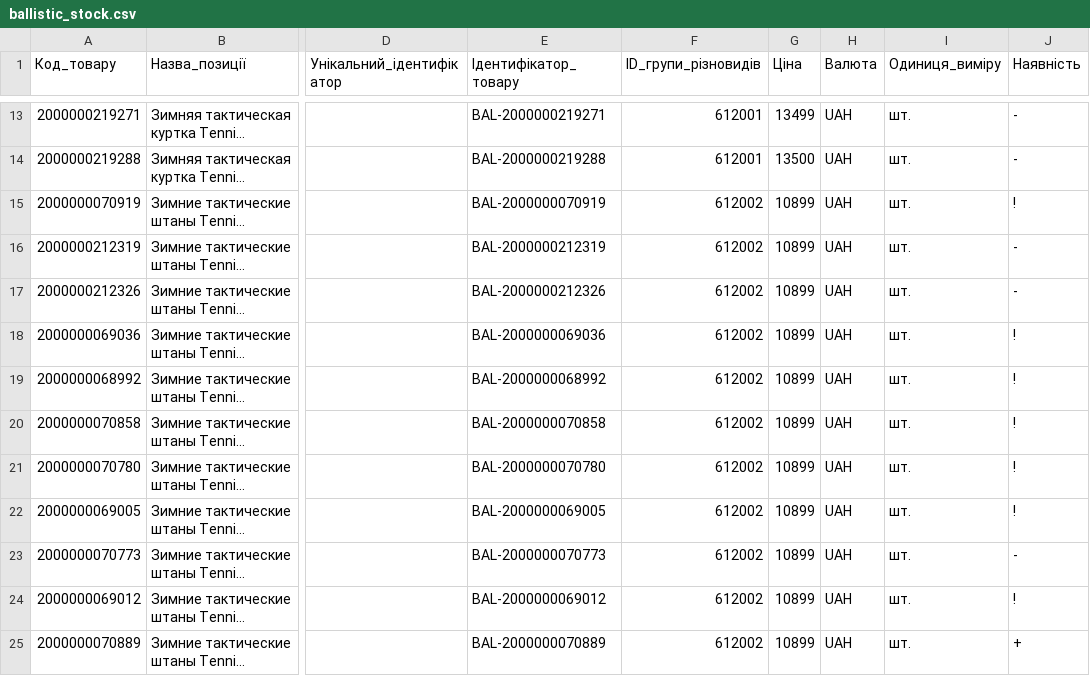
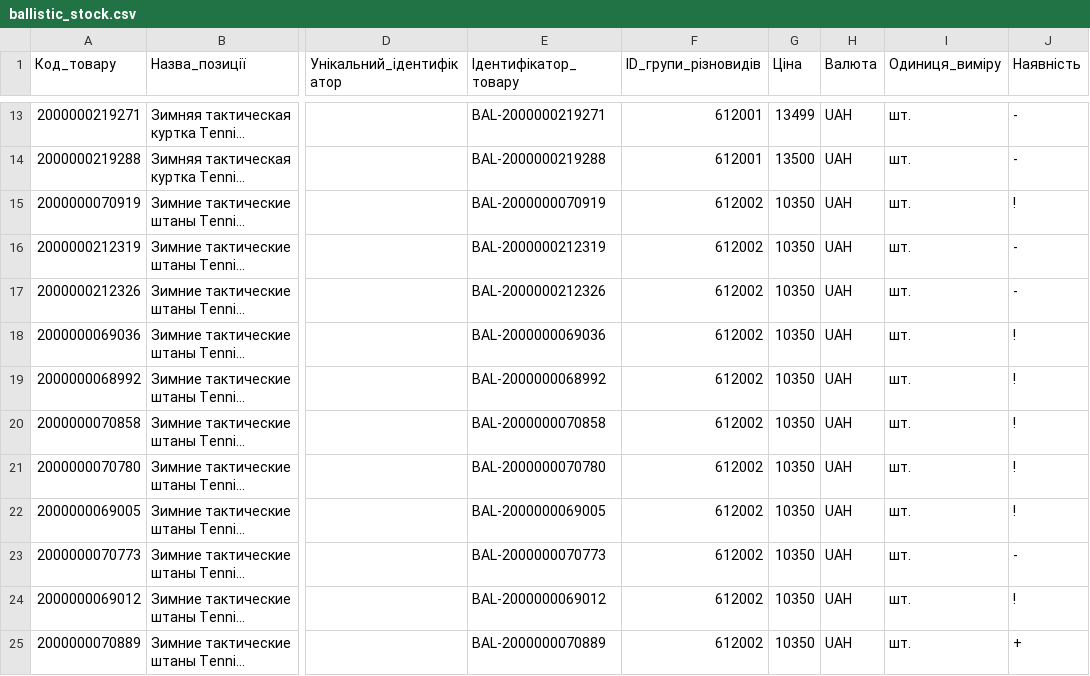
Before and after one commit to TSU-git3/tacticalshop-feed, a CSV file: prom/ballistic_stock.csv, drawn as a sheet; only a part is shown, gaps mark what is left out; long unchanged cells end in …; the diff covers the shown part only; the diff names each change by its address in the sheet, - before the commit and + after, or states it on an @@ line.

```diff
--- a/prom/ballistic_stock.csv
+++ b/prom/ballistic_stock.csv
-G15:G25 (Ціна): 10899
+G15:G25 (Ціна): 10350
```
Also changed, not shown: 14 edited cells elsewhere in this file, 7 other files.
